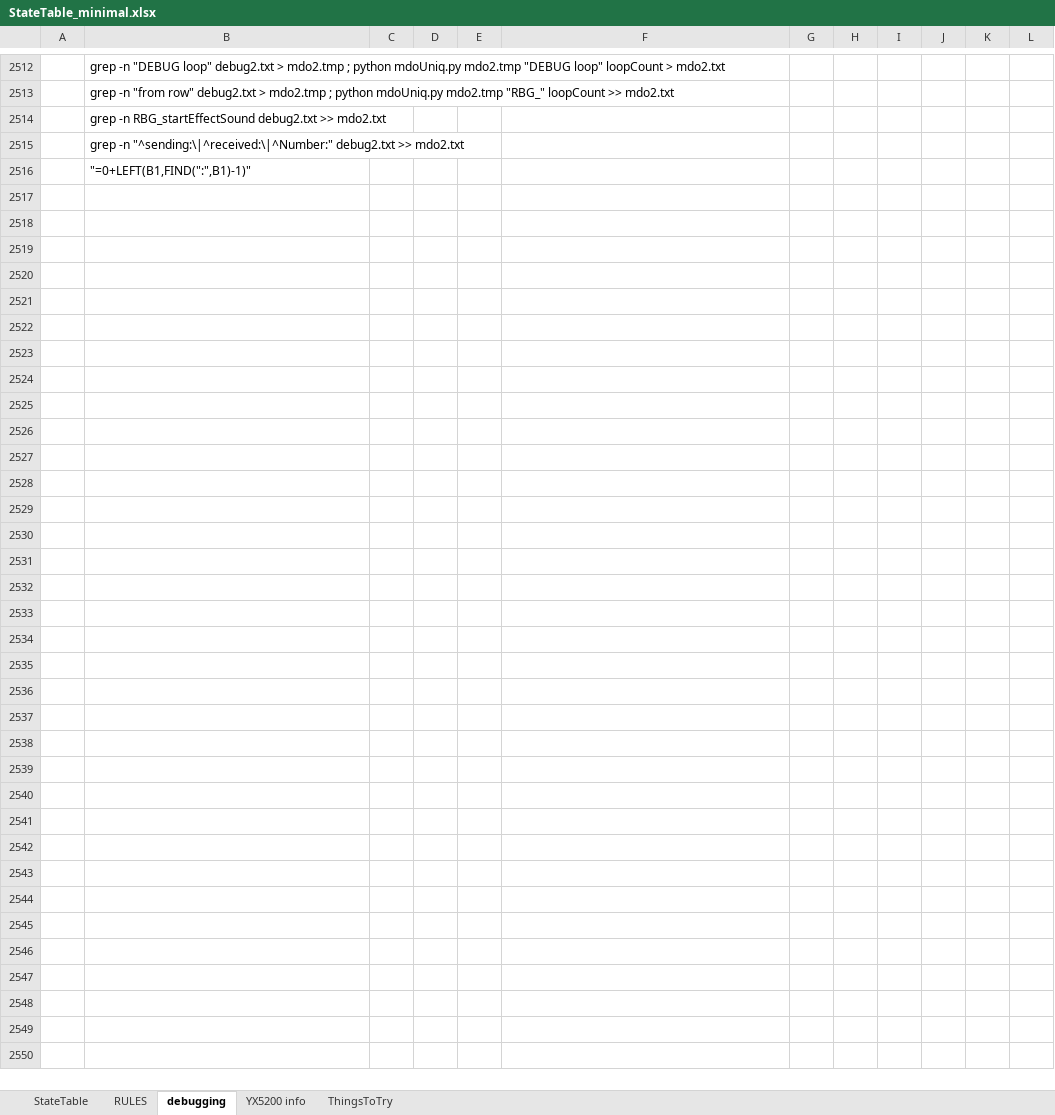
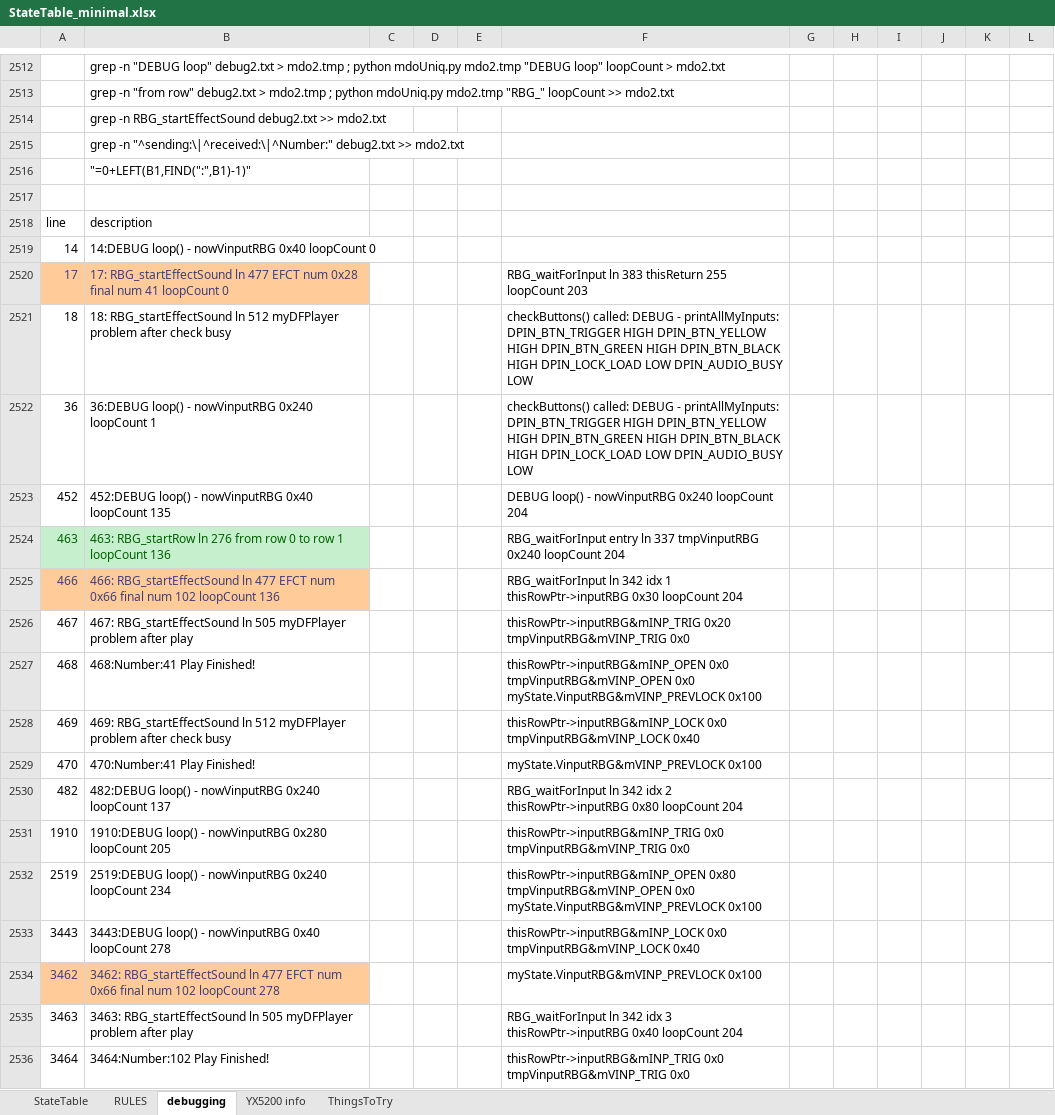
Before and after one commit to Mark-MDO47/RubberBandGun, an Excel workbook: RBG_arduino/StateTable_minimal.xlsx, sheet debugging, drawn as a sheet; only a part is shown, gaps mark what is left out; values as stored, in another font and other column widths than the file's, no borders; the diff covers the shown part only; the diff names each change by its address in the sheet, - before the commit and + after, or states it on an @@ line.

Commit message:
still doing state table mods

```diff
--- a/RBG_arduino/StateTable_minimal.xlsx (sheet debugging)
+++ b/RBG_arduino/StateTable_minimal.xlsx (sheet debugging)
+row 2517: (empty)
+row 2518: line | description
+row 2519: 14 | 14:DEBUG loop() - nowVinputRBG 0x40 loopCount 0
+row 2520: 17 | 17: RBG_startEffectSound ln 477 EFCT num 0x28 final num 41 loopCount 0 |  |  |  | RBG_waitForInput ln 383 thisReturn 255 loopCount 203
+row 2521: 18 | 18: RBG_startEffectSound ln 512 myDFPlayer problem after check busy |  |  |  | checkButtons() called: DEBUG - printAllMyInputs: DPIN_BTN_TRIGGER HIGH DPIN_BTN_YELLOW HIGH DPIN_BTN_GREEN HIGH DPIN_BTN_BLACK HIGH DPIN_LOCK_LOAD LOW DPIN_AUDIO_BUSY LOW
+row 2522: 36 | 36:DEBUG loop() - nowVinputRBG 0x240 loopCount 1 |  |  |  | checkButtons() called: DEBUG - printAllMyInputs: DPIN_BTN_TRIGGER HIGH DPIN_BTN_YELLOW HIGH DPIN_BTN_GREEN HIGH DPIN_BTN_BLACK HIGH DPIN_LOCK_LOAD LOW DPIN_AUDIO_BUSY LOW
+row 2523: 452 | 452:DEBUG loop() - nowVinputRBG 0x40 loopCount 135 |  |  |  | DEBUG loop() - nowVinputRBG 0x240 loopCount 204
+row 2524: 463 | 463: RBG_startRow ln 276 from row 0 to row 1 loopCount 136 |  |  |  | RBG_waitForInput entry ln 337 tmpVinputRBG 0x240 loopCount 204
+row 2525: 466 | 466: RBG_startEffectSound ln 477 EFCT num 0x66 final num 102 loopCount 136 |  |  |  | RBG_waitForInput ln 342 idx 1 thisRowPtr->inputRBG 0x30 loopCount 204
+row 2526: 467 | 467: RBG_startEffectSound ln 505 myDFPlayer problem after play |  |  |  | thisRowPtr->inputRBG&mINP_TRIG 0x20 tmpVinputRBG&mVINP_TRIG 0x0
+row 2527: 468 | 468:Number:41 Play Finished! |  |  |  | thisRowPtr->inputRBG&mINP_OPEN 0x0 tmpVinputRBG&mVINP_OPEN 0x0 myState.VinputRBG&mVINP_PREVLOCK 0x100
+row 2528: 469 | 469: RBG_startEffectSound ln 512 myDFPlayer problem after check busy |  |  |  | thisRowPtr->inputRBG&mINP_LOCK 0x0 tmpVinputRBG&mVINP_LOCK 0x40
+row 2529: 470 | 470:Number:41 Play Finished! |  |  |  | myState.VinputRBG&mVINP_PREVLOCK 0x100
+row 2530: 482 | 482:DEBUG loop() - nowVinputRBG 0x240 loopCount 137 |  |  |  | RBG_waitForInput ln 342 idx 2 thisRowPtr->inputRBG 0x80 loopCount 204
+row 2531: 1910 | 1910:DEBUG loop() - nowVinputRBG 0x280 loopCount 205 |  |  |  | thisRowPtr->inputRBG&mINP_TRIG 0x0 tmpVinputRBG&mVINP_TRIG 0x0
+row 2532: 2519 | 2519:DEBUG loop() - nowVinputRBG 0x240 loopCount 234 |  |  |  | thisRowPtr->inputRBG&mINP_OPEN 0x80 tmpVinputRBG&mVINP_OPEN 0x0 myState.VinputRBG&mVINP_PREVLOCK 0x100
+row 2533: 3443 | 3443:DEBUG loop() - nowVinputRBG 0x40 loopCount 278 |  |  |  | thisRowPtr->inputRBG&mINP_LOCK 0x0 tmpVinputRBG&mVINP_LOCK 0x40
+row 2534: 3462 | 3462: RBG_startEffectSound ln 477 EFCT num 0x66 final num 102 loopCount 278 |  |  |  | myState.VinputRBG&mVINP_PREVLOCK 0x100
+row 2535: 3463 | 3463: RBG_startEffectSound ln 505 myDFPlayer problem after play |  |  |  | RBG_waitForInput ln 342 idx 3 thisRowPtr->inputRBG 0x40 loopCount 204
+row 2536: 3464 | 3464:Number:102 Play Finished! |  |  |  | thisRowPtr->inputRBG&mINP_TRIG 0x0 tmpVinputRBG&mVINP_TRIG 0x0
```
Also changed, not shown: 279 added rows elsewhere in this sheet, sheet StateTable, 2 other files.
